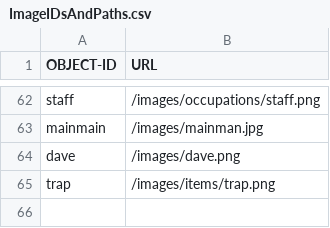
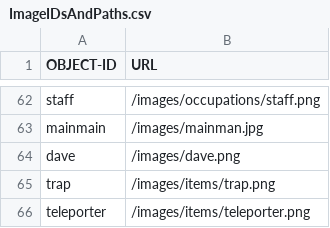
Before and after one commit to OopsIDidItAgain/RPG_Iter2, a CSV file: app/src/main/resources/assets/ImageIDsAndPaths.csv, drawn as a sheet; only a part is shown, gaps mark what is left out.

```diff
--- a/app/src/main/resources/assets/ImageIDsAndPaths.csv
+++ b/app/src/main/resources/assets/ImageIDsAndPaths.csv
@@ -65 +65,2 @@ dave,/images/dave.png
 trap,/images/items/trap.png
+teleporter,/images/items/teleporter.png
```
Also changed, not shown: 9 other files.
